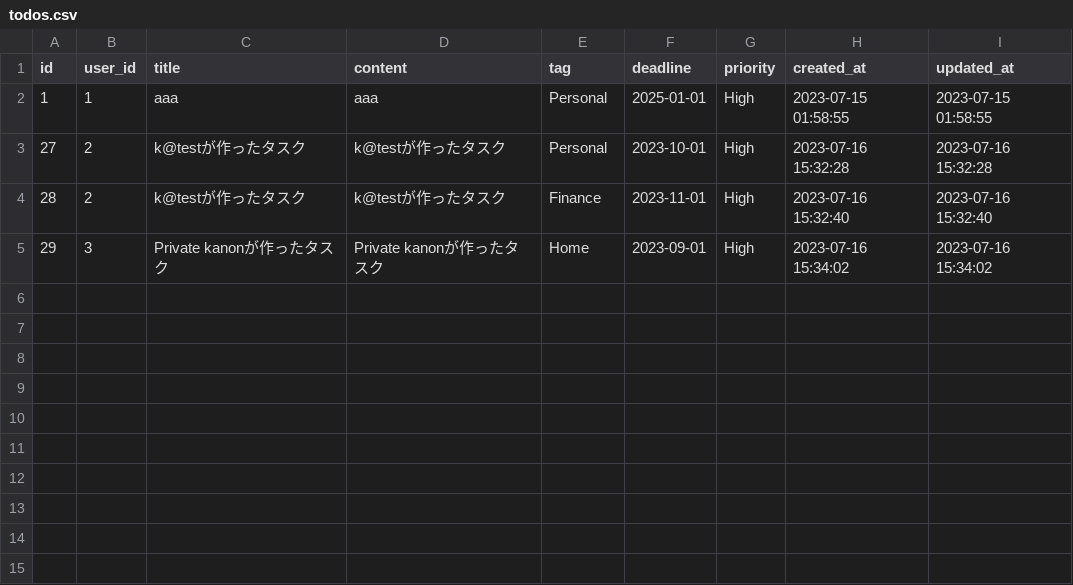
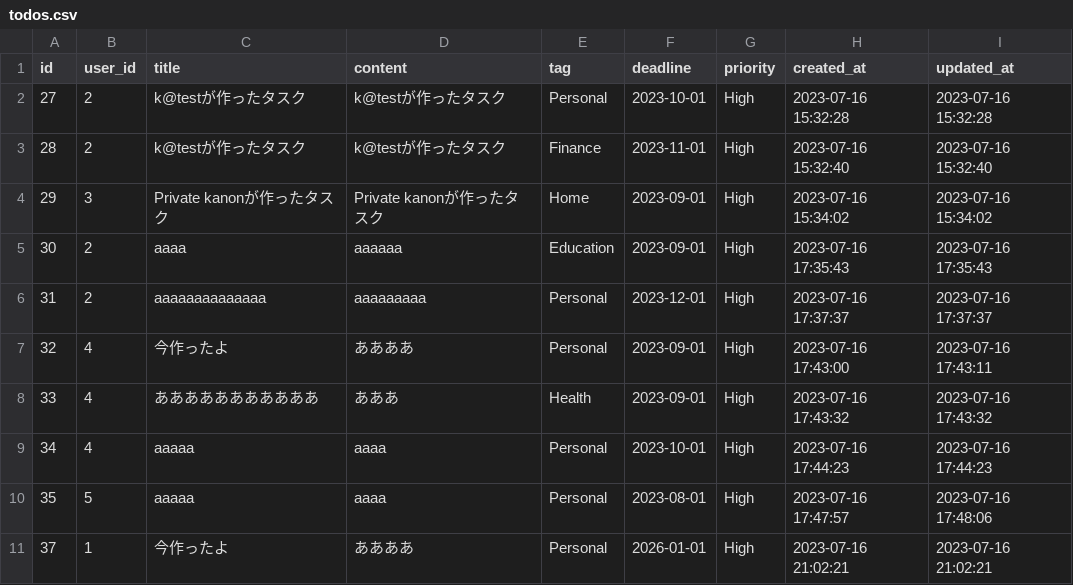
Before and after one commit to Maikooon/Final_todolist, a CSV file: todolist/todos.csv, drawn as a sheet; removed rows and columns are numbered as before the commit, all else as after; the diff names each change by its address in the sheet, - before the commit and + after, or states it on an @@ line.

```diff
--- a/todolist/todos.csv
+++ b/todolist/todos.csv
-row 2: 1 | 1 | aaa | aaa | Personal | 2025-01-01 | High | 2023-07-15 01:58:55 | 2023-07-15 01:58:55
+row 5: 30 | 2 | aaaa | aaaaaa | Education | 2023-09-01 | High | 2023-07-16 17:35:43 | 2023-07-16 17:35:43
+row 6: 31 | 2 | aaaaaaaaaaaaaa | aaaaaaaaa | Personal | 2023-12-01 | High | 2023-07-16 17:37:37 | 2023-07-16 17:37:37
+row 7: 32 | 4 | 今作ったよ | ああああ | Personal | 2023-09-01 | High | 2023-07-16 17:43:00 | 2023-07-16 17:43:11
+row 8: 33 | 4 | あああああああああああ | あああ | Health | 2023-09-01 | High | 2023-07-16 17:43:32 | 2023-07-16 17:43:32
+row 9: 34 | 4 | aaaaa | aaaa | Personal | 2023-10-01 | High | 2023-07-16 17:44:23 | 2023-07-16 17:44:23
+row 10: 35 | 5 | aaaaa | aaaa | Personal | 2023-08-01 | High | 2023-07-16 17:47:57 | 2023-07-16 17:48:06
+row 11: 37 | 1 | 今作ったよ | ああああ | Personal | 2026-01-01 | High | 2023-07-16 21:02:21 | 2023-07-16 21:02:21
```
Also changed, not shown: todolist/archive.csv, 11 other files.
